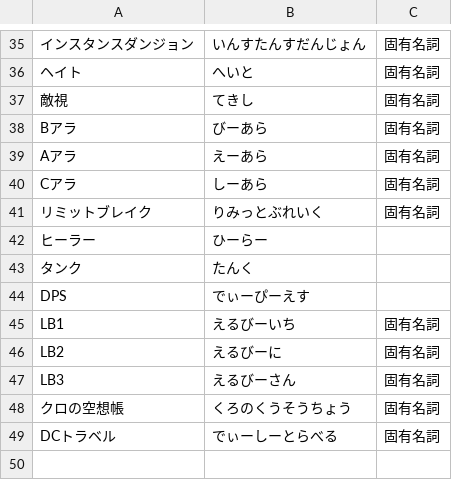
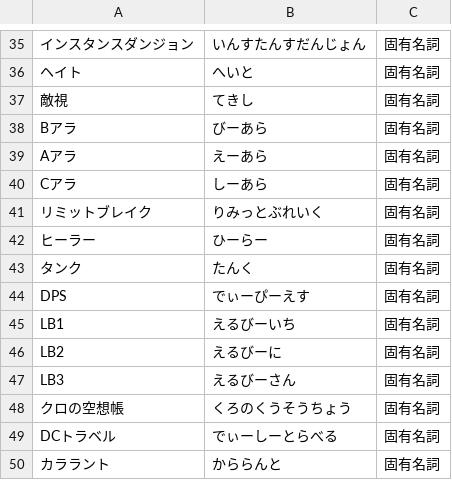
Before and after one commit to Philmist/AmiVoiceUserDic, a TSV file: ff14.tsv, drawn as a sheet; only a part is shown, gaps mark what is left out.

```diff
--- a/ff14.tsv
+++ b/ff14.tsv
@@ -41,5 +41,5 @@ Cアラ	しーあら	固有名詞
 リミットブレイク	りみっとぶれいく	固有名詞
-ヒーラー	ひーらー
-タンク	たんく
-DPS	でぃーぴーえす
+ヒーラー	ひーらー	固有名詞
+タンク	たんく	固有名詞
+DPS	でぃーぴーえす	固有名詞
 LB1	えるびーいち	固有名詞
@@ -49 +49,2 @@ LB3	えるびーさん	固有名詞
 DCトラベル	でぃーしーとらべる	固有名詞
+カララント	かららんと	固有名詞
```
Also changed, not shown: ff14_bossname.tsv, ff14_people.tsv, 2 other files.
